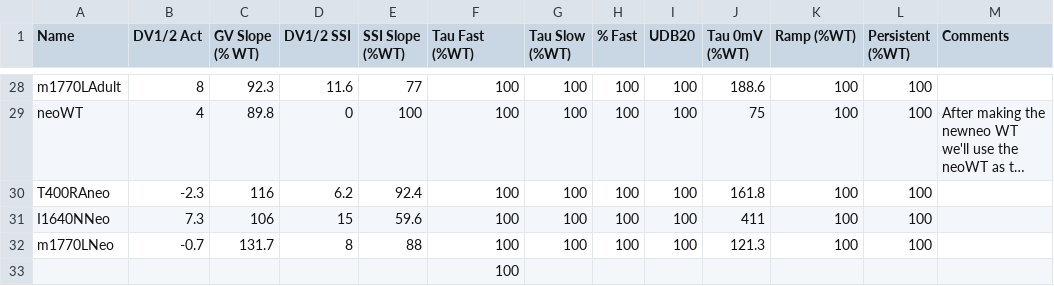
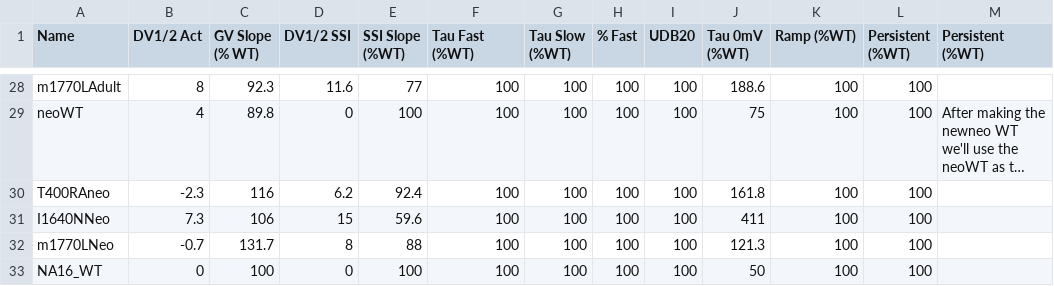
Before and after one commit to roybens/SimulatingVariants, a CSV file: CHOP/files_for_optimization/csv_files/mutant_protocols_CHOP.csv, drawn as a sheet; only a part is shown, gaps mark what is left out; long unchanged cells end in …; removed rows and columns are numbered as before the commit, all else as after; the diff names each change by its address in the sheet, - before the commit and + after, or states it on an @@ line.

```diff
--- a/CHOP/files_for_optimization/csv_files/mutant_protocols_CHOP.csv
+++ b/CHOP/files_for_optimization/csv_files/mutant_protocols_CHOP.csv
-M1: Comments
+M1: Persistent (%WT)
-row 33:  |  |  |  |  | 100
+row 33: NA16_WT | 0 | 100 | 0 | 100 | 100 | 100 | 100 | 100 | 50 | 100 | 100
```
Also changed, not shown: 51 other files.
